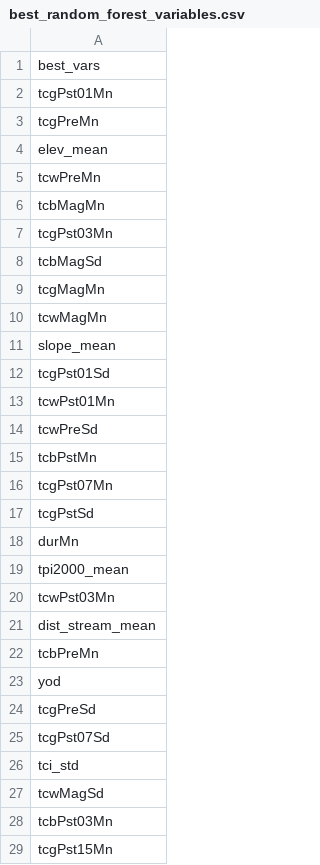
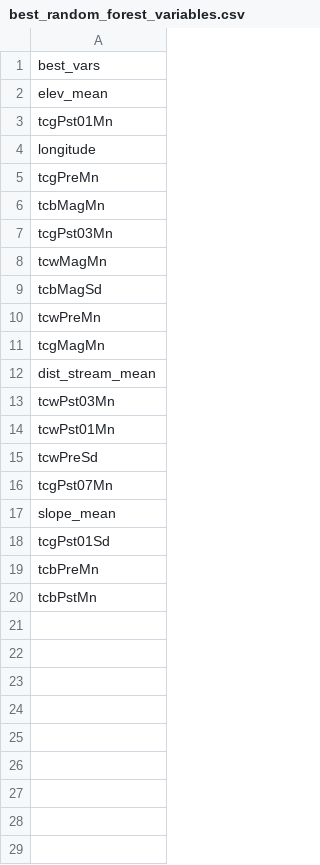
Before and after one commit to DanW321/Landscape-Disturbance-Classification, a CSV file: intermediate/best_random_forest_variables.csv, drawn as a sheet; only a part is shown; the diff covers the shown part only.

```diff
--- a/intermediate/best_random_forest_variables.csv
+++ b/intermediate/best_random_forest_variables.csv
@@ -1,29 +1,20 @@
 "best_vars"
+"elev_mean"
 "tcgPst01Mn"
+"longitude"
 "tcgPreMn"
-"elev_mean"
-"tcwPreMn"
 "tcbMagMn"
 "tcgPst03Mn"
+"tcwMagMn"
 "tcbMagSd"
+"tcwPreMn"
 "tcgMagMn"
-"tcwMagMn"
+"dist_stream_mean"
+"tcwPst03Mn"
+"tcwPst01Mn"
+"tcwPreSd"
+"tcgPst07Mn"
 "slope_mean"
 "tcgPst01Sd"
-"tcwPst01Mn"
-"tcwPreSd"
+"tcbPreMn"
 "tcbPstMn"
-"tcgPst07Mn"
-"tcgPstSd"
-"durMn"
-"tpi2000_mean"
-"tcwPst03Mn"
-"dist_stream_mean"
-"tcbPreMn"
-"yod"
-"tcgPreSd"
-"tcgPst07Sd"
-"tci_std"
-"tcwMagSd"
-"tcbPst03Mn"
-"tcgPst15Mn"
```
Also changed, not shown: 19 removed rows elsewhere in this file, intermediate/best_random_forest_metrics.csv, 5 other files.
